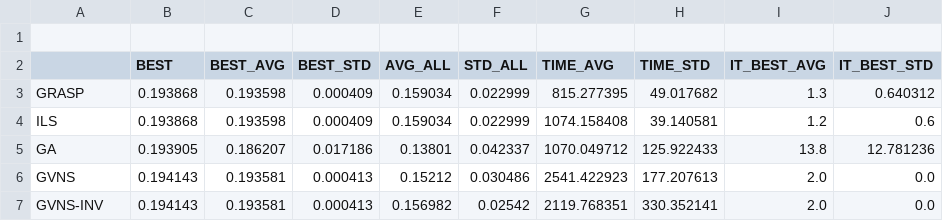
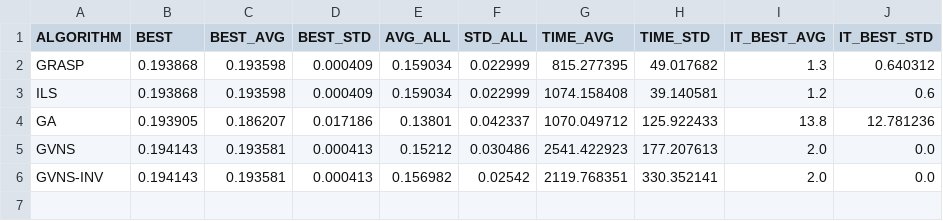
Before and after one commit to bcnbruno/brunotcc, a CSV file: bruno/solutions-new/moba/tabela_moba.csv, drawn as a sheet; only a part is shown; removed rows and columns are numbered as before the commit, all else as after; rows hold the shown columns only; the diff names each change by its address in the sheet, - before the commit and + after, or states it on an @@ line.

Commit message:
Tabelas de comparação de heurísticas par a par

```diff
--- a/bruno/solutions-new/moba/tabela_moba.csv
+++ b/bruno/solutions-new/moba/tabela_moba.csv
-row 1: (empty)
-A1: (empty)
+A1: ALGORITHM
```
Also changed, not shown: bruno/solutions-new/seizure/tabela_seizure.csv, bruno/solutions-new/wines/tabela_wines.csv, 6 other files.
